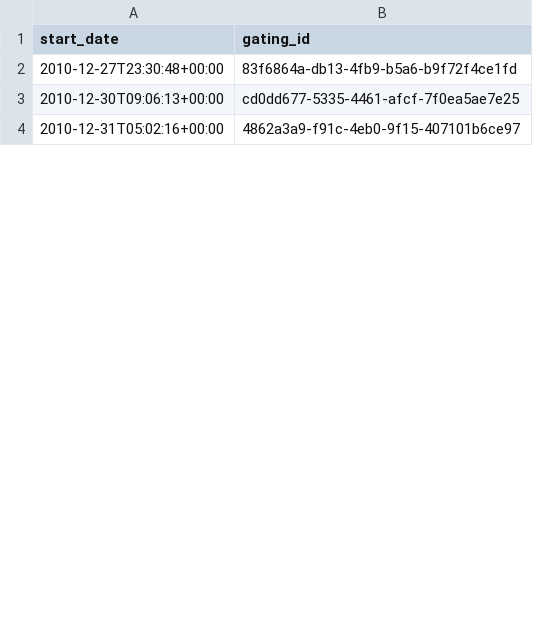
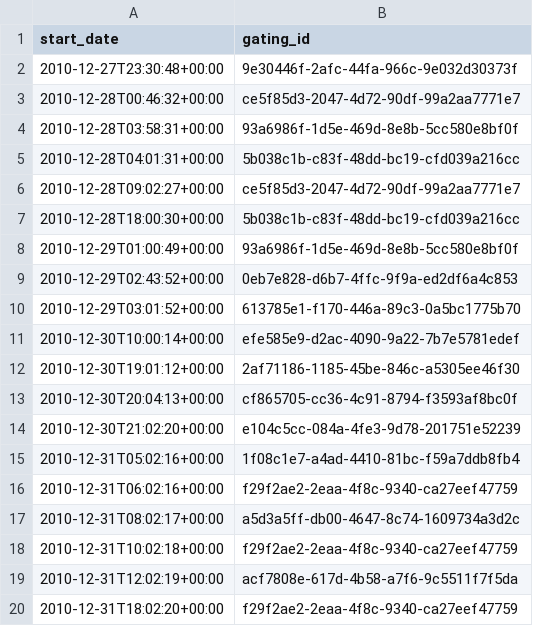
Before and after one commit to ctberthiaume/seaflow-gating, a TSV file: cruises/Thompson_5/Thompson_5.gating_params.gating_plan.tsv, drawn as a sheet; only a part is shown; the diff covers the shown part only.

Commit message:
Update Thompson_5

```diff
--- a/cruises/Thompson_5/Thompson_5.gating_params.gating_plan.tsv
+++ b/cruises/Thompson_5/Thompson_5.gating_params.gating_plan.tsv
@@ -1,4 +1,20 @@
 start_date	gating_id
-2010-12-27T23:30:48+00:00	83f6864a-db13-4fb9-b5a6-b9f72f4ce1fd
-2010-12-30T09:06:13+00:00	cd0dd677-5335-4461-afcf-7f0ea5ae7e25
-2010-12-31T05:02:16+00:00	4862a3a9-f91c-4eb0-9f15-407101b6ce97
+2010-12-27T23:30:48+00:00	9e30446f-2afc-44fa-966c-9e032d30373f
+2010-12-28T00:46:32+00:00	ce5f85d3-2047-4d72-90df-99a2aa7771e7
+2010-12-28T03:58:31+00:00	93a6986f-1d5e-469d-8e8b-5cc580e8bf0f
+2010-12-28T04:01:31+00:00	5b038c1b-c83f-48dd-bc19-cfd039a216cc
+2010-12-28T09:02:27+00:00	ce5f85d3-2047-4d72-90df-99a2aa7771e7
+2010-12-28T18:00:30+00:00	5b038c1b-c83f-48dd-bc19-cfd039a216cc
+2010-12-29T01:00:49+00:00	93a6986f-1d5e-469d-8e8b-5cc580e8bf0f
+2010-12-29T02:43:52+00:00	0eb7e828-d6b7-4ffc-9f9a-ed2df6a4c853
+2010-12-29T03:01:52+00:00	613785e1-f170-446a-89c3-0a5bc1775b70
+2010-12-30T10:00:14+00:00	efe585e9-d2ac-4090-9a22-7b7e5781edef
+2010-12-30T19:01:12+00:00	2af71186-1185-45be-846c-a5305ee46f30
+2010-12-30T20:04:13+00:00	cf865705-cc36-4c91-8794-f3593af8bc0f
+2010-12-30T21:02:20+00:00	e104c5cc-084a-4fe3-9d78-201751e52239
+2010-12-31T05:02:16+00:00	1f08c1e7-a4ad-4410-81bc-f59a7ddb8fb4
+2010-12-31T06:02:16+00:00	f29f2ae2-2eaa-4f8c-9340-ca27eef47759
+2010-12-31T08:02:17+00:00	a5d3a5ff-db00-4647-8c74-1609734a3d2c
+2010-12-31T10:02:18+00:00	f29f2ae2-2eaa-4f8c-9340-ca27eef47759
+2010-12-31T12:02:19+00:00	acf7808e-617d-4b58-a7f6-9c5511f7f5da
+2010-12-31T18:02:20+00:00	f29f2ae2-2eaa-4f8c-9340-ca27eef47759
```
Also changed, not shown: 9 added rows and 1 edited cell elsewhere in this file, 3 other files.
